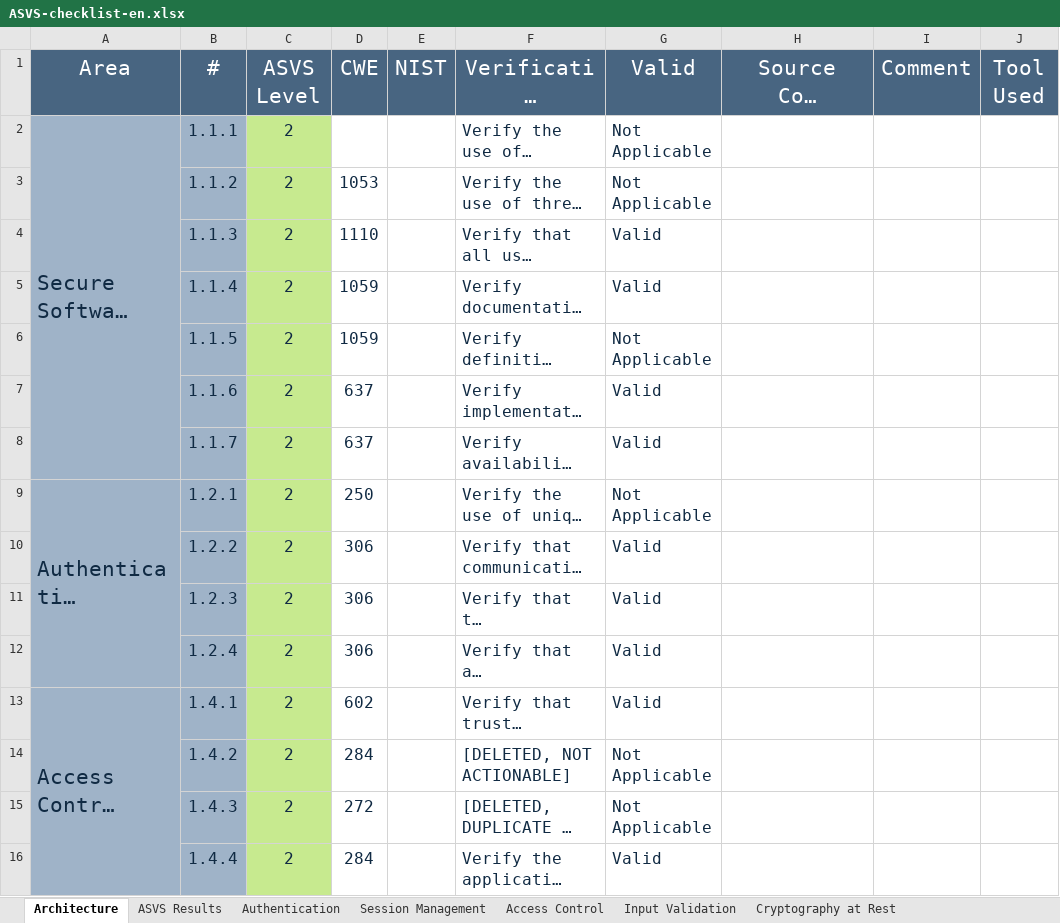
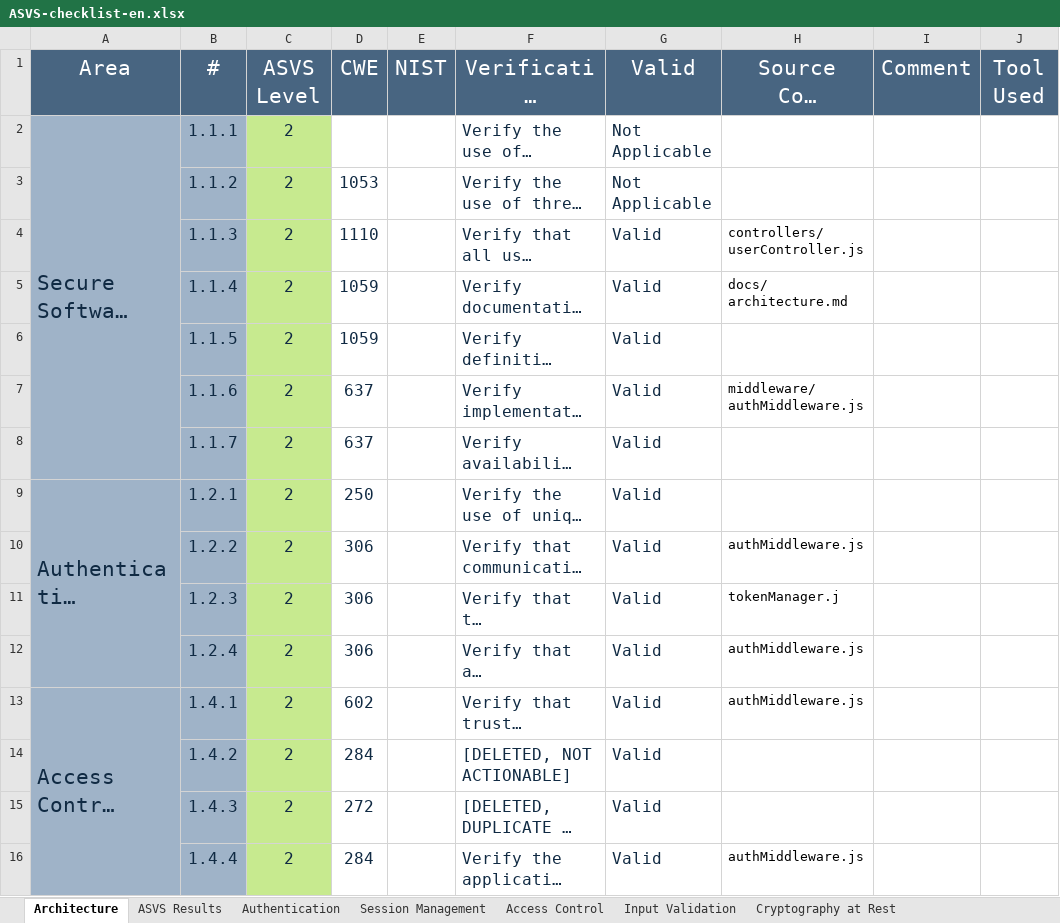
Before and after one commit to IES-Rafael-Alberti/25-26-ciberseguridad-grupo2, an Excel workbook: PPS/OWASP ASVS/nodejs/ASVS-checklist-en.xlsx, sheet Architecture, drawn as a sheet; only a part is shown; long unchanged cells end in …; values as stored, in another font and other column widths than the file's, no borders; charts and pictures not drawn; the diff covers the shown part only; the diff names each change by its address in the sheet, - before the commit and + after, or states it on an @@ line.

```diff
--- a/PPS/OWASP ASVS/nodejs/ASVS-checklist-en.xlsx (sheet Architecture)
+++ b/PPS/OWASP ASVS/nodejs/ASVS-checklist-en.xlsx (sheet Architecture)
-A3:A8 fill: none
+A3:A8 fill: #9FB3C8
-H4 (Source Code Reference): (empty)
+H4 (Source Code Reference): controllers/ userController.js
-H5 (Source Code Reference): (empty)
+H5 (Source Code Reference): docs/ architecture.md
-G6 (Valid): Not Applicable
+G6 (Valid): Valid
-H7 (Source Code Reference): (empty)
+H7 (Source Code Reference): middleware/ authMiddleware.js
-G9 (Valid): Not Applicable
+G9 (Valid): Valid
-A10:A12 fill: none
+A10:A12 fill: #9FB3C8
-H10 (Source Code Reference): (empty)
+H10 (Source Code Reference): authMiddleware.js
-H11 (Source Code Reference): (empty)
+H11 (Source Code Reference): tokenManager.j
-H12:H13 (Source Code Reference): (empty)
+H12:H13 (Source Code Reference): authMiddleware.js
-A14:A16 fill: none
+A14:A16 fill: #9FB3C8
-G14:G15 (Valid): Not Applicable
+G14:G15 (Valid): Valid
-H16 (Source Code Reference): (empty)
+H16 (Source Code Reference): authMiddleware.js
```
Also changed, not shown: 12 edited cells and cell formats elsewhere in this sheet, sheet ASVS Results, sheet Authentication, sheet Input Validation, sheet Configuration, sheet Session Management, sheet Data Protection, 8 more sheets, charts or pictures.
